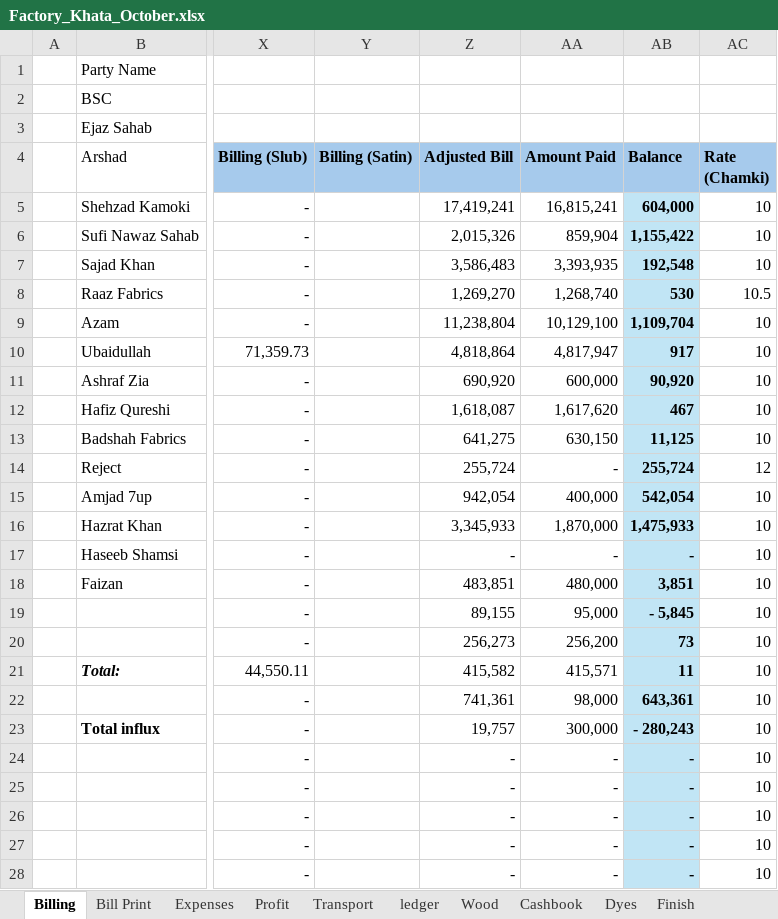
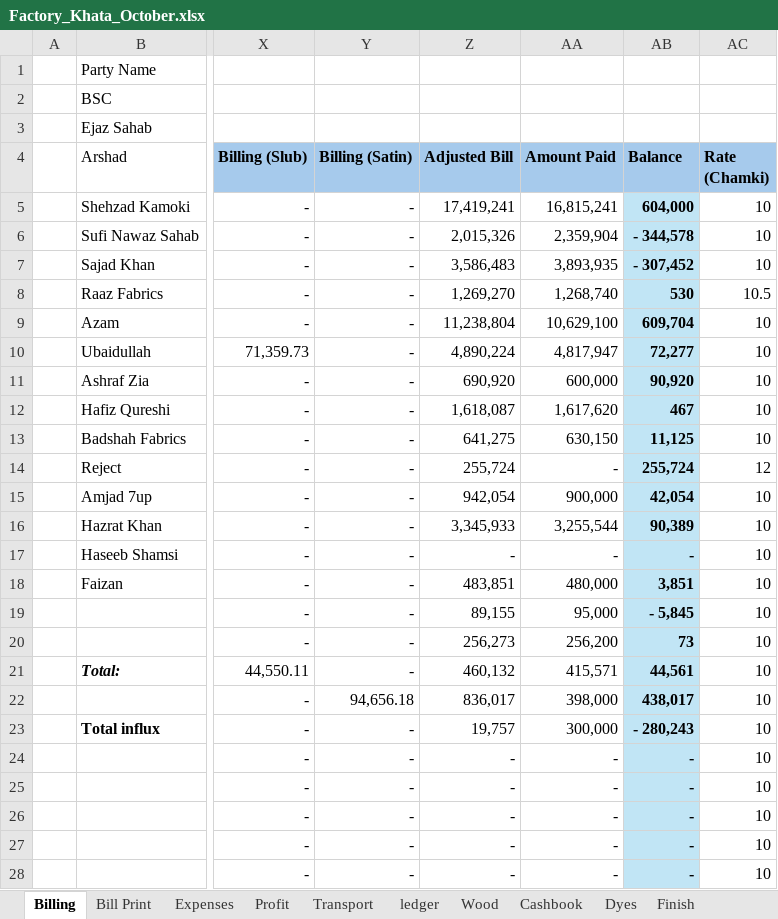
Before and after one commit to omerrazzaq4/AlHamd_Oct, an Excel workbook: Factory_Khata_October.xlsx, sheet Billing, drawn as a sheet; only a part is shown, gaps mark what is left out; values as stored, in another font and other column widths than the file's, no borders; table styles not drawn; the diff covers the shown part only; the diff names each change by its address in the sheet, - before the commit and + after, or states it on an @@ line.

```diff
--- a/Factory_Khata_October.xlsx (sheet Billing)
+++ b/Factory_Khata_October.xlsx (sheet Billing)
-Y5:Y21 (Billing (Satin)): (empty)
+Y5:Y21 (Billing (Satin)): -
-AA6 (Amount Paid): 859,904
+AA6 (Amount Paid): 2,359,904
-AB6 (Balance): 1,155,422
+AB6 (Balance): - 344,578
-AA7 (Amount Paid): 3,393,935
+AA7 (Amount Paid): 3,893,935
-AB7 (Balance): 192,548
+AB7 (Balance): - 307,452
-AA9 (Amount Paid): 10,129,100
+AA9 (Amount Paid): 10,629,100
-AB9 (Balance): 1,109,704
+AB9 (Balance): 609,704
-Z10 (Adjusted Bill): 4,818,864
+Z10 (Adjusted Bill): 4,890,224
-AB10 (Balance): 917
+AB10 (Balance): 72,277
-AA15 (Amount Paid): 400,000
+AA15 (Amount Paid): 900,000
-AB15 (Balance): 542,054
+AB15 (Balance): 42,054
-AA16 (Amount Paid): 1,870,000
+AA16 (Amount Paid): 3,255,544
-AB16 (Balance): 1,475,933
+AB16 (Balance): 90,389
-Z21 (Adjusted Bill): 415,582
+Z21 (Adjusted Bill): 460,132
-AB21 (Balance): 11
+AB21 (Balance): 44,561
-Y22 (Billing (Satin)): (empty)
+Y22 (Billing (Satin)): 94,656.18
-Z22 (Adjusted Bill): 741,361
+Z22 (Adjusted Bill): 836,017
-AA22 (Amount Paid): 98,000
+AA22 (Amount Paid): 398,000
-AB22 (Balance): 643,361
+AB22 (Balance): 438,017
-Y23:Y28 (Billing (Satin)): (empty)
+Y23:Y28 (Billing (Satin)): -
```
Also changed, not shown: 19 edited cells elsewhere in this sheet, sheet Cashbook, sheet Wood, sheet Dyes, sheet Balance, sheet ledger, sheet Profit, 2 more sheets, other sheet tabs, formulas that keep their value.
